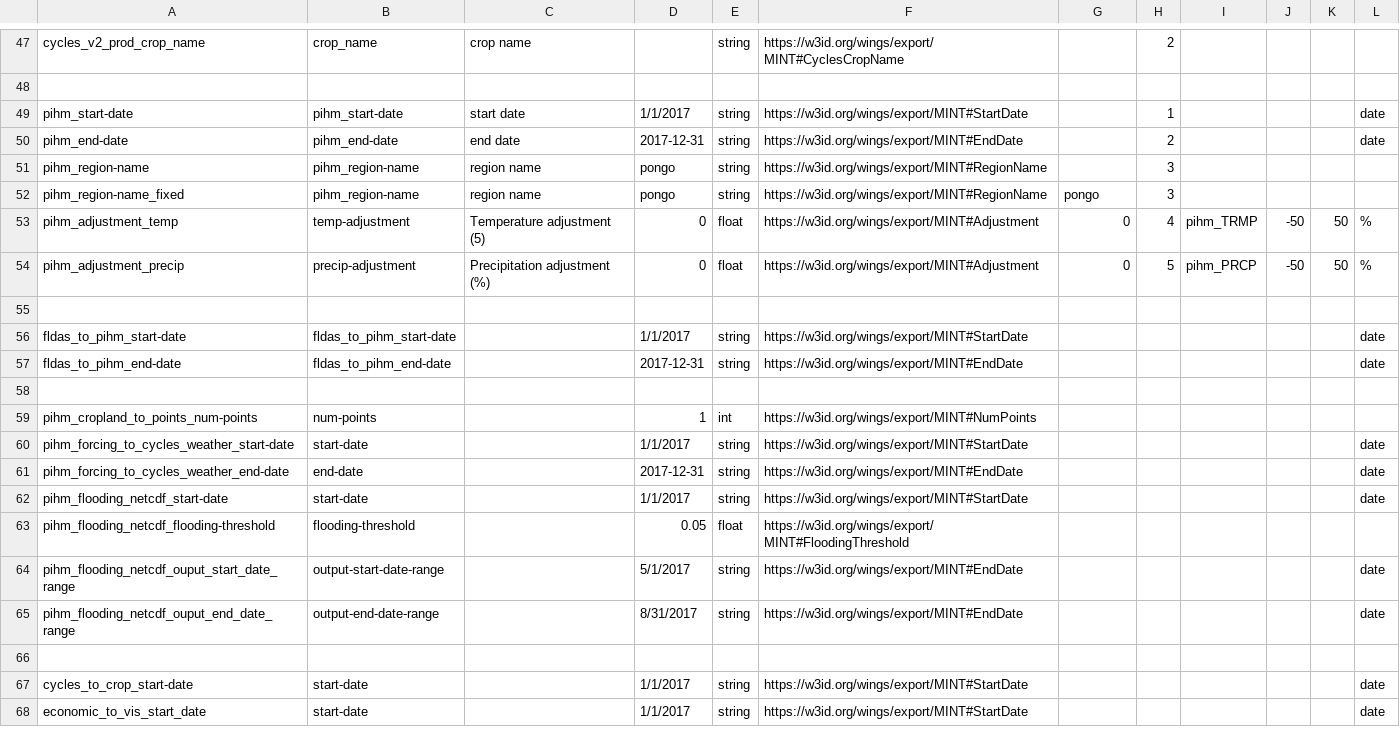
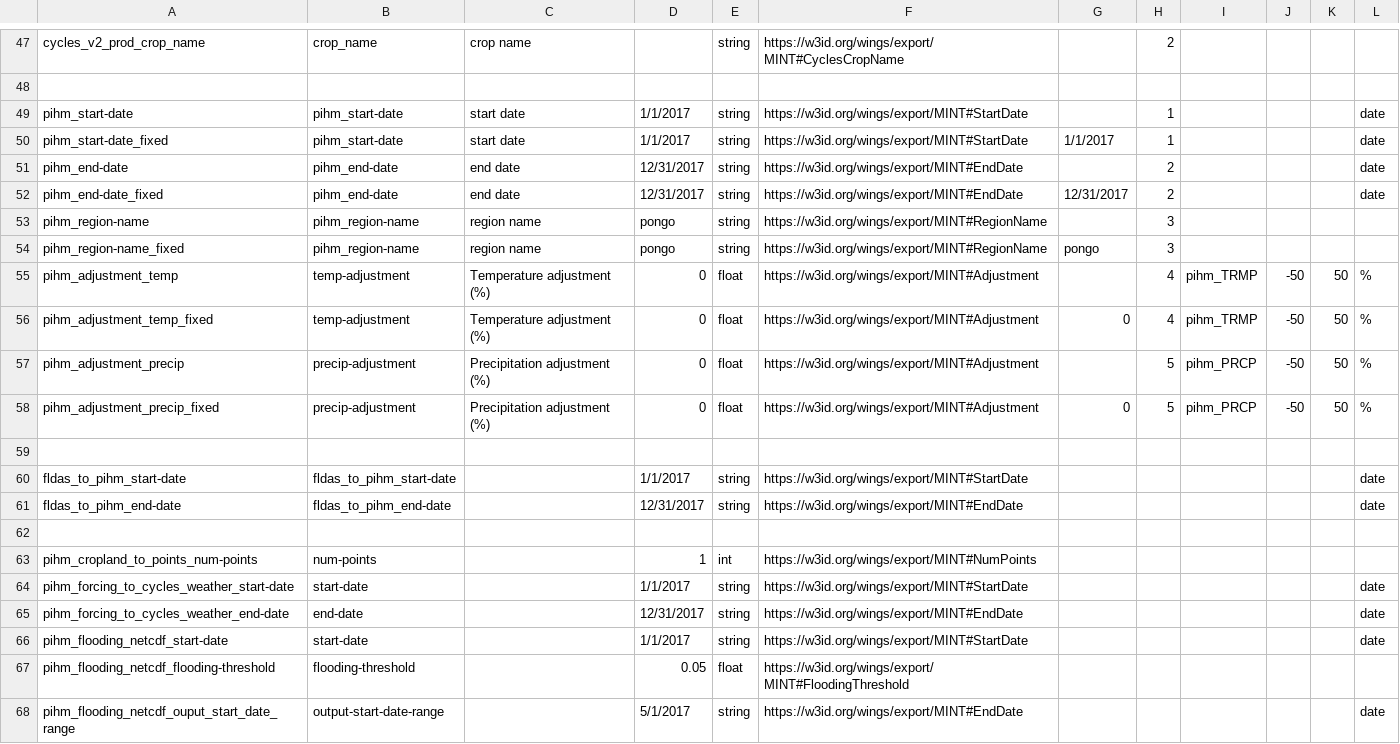
Before and after one commit to mintproject/ModelCatalog, a CSV file: Data/Parameter.csv, drawn as a sheet; only a part is shown, gaps mark what is left out; the shorter side is filled out with more unchanged rows.

Commit message:
more updates and typos

```diff
--- a/Data/Parameter.csv
+++ b/Data/Parameter.csv
@@ -49,10 +49,14 @@ cycles_v2_prod_crop_name,crop_name,crop name,,string,https://w3id.org/wings/expo
 pihm_start-date,pihm_start-date,start date,1/1/2017,string,https://w3id.org/wings/export/MINT#StartDate,,1,,,,date
-pihm_end-date,pihm_end-date,end date, 2017-12-31,string,https://w3id.org/wings/export/MINT#EndDate,,2,,,,date
+pihm_start-date_fixed,pihm_start-date,start date,1/1/2017,string,https://w3id.org/wings/export/MINT#StartDate,1/1/2017,1,,,,date
+pihm_end-date,pihm_end-date,end date, 12/31/2017,string,https://w3id.org/wings/export/MINT#EndDate,,2,,,,date
+pihm_end-date_fixed,pihm_end-date,end date, 12/31/2017,string,https://w3id.org/wings/export/MINT#EndDate, 12/31/2017,2,,,,date
 pihm_region-name,pihm_region-name,region name,pongo,string,https://w3id.org/wings/export/MINT#RegionName,,3,,,,
 pihm_region-name_fixed,pihm_region-name,region name,pongo,string,https://w3id.org/wings/export/MINT#RegionName,pongo,3,,,,
-pihm_adjustment_temp,temp-adjustment,Temperature adjustment (5),0,float,https://w3id.org/wings/export/MINT#Adjustment,0,4,pihm_TRMP,-50,50,%
-pihm_adjustment_precip,precip-adjustment,Precipitation adjustment (%),0,float,https://w3id.org/wings/export/MINT#Adjustment,0,5,pihm_PRCP,-50,50,%
+pihm_adjustment_temp,temp-adjustment,Temperature adjustment (%),0,float,https://w3id.org/wings/export/MINT#Adjustment,,4,pihm_TRMP,-50,50,%
+pihm_adjustment_temp_fixed,temp-adjustment,Temperature adjustment (%),0,float,https://w3id.org/wings/export/MINT#Adjustment,0,4,pihm_TRMP,-50,50,%
+pihm_adjustment_precip,precip-adjustment,Precipitation adjustment (%),0,float,https://w3id.org/wings/export/MINT#Adjustment,,5,pihm_PRCP,-50,50,%
+pihm_adjustment_precip_fixed,precip-adjustment,Precipitation adjustment (%),0,float,https://w3id.org/wings/export/MINT#Adjustment,0,5,pihm_PRCP,-50,50,%
 ,,,,,,,,,,,
 fldas_to_pihm_start-date,fldas_to_pihm_start-date,,1/1/2017,string,https://w3id.org/wings/export/MINT#StartDate,,,,,,date
-fldas_to_pihm_end-date,fldas_to_pihm_end-date,, 2017-12-31,string,https://w3id.org/wings/export/MINT#EndDate,,,,,,date
+fldas_to_pihm_end-date,fldas_to_pihm_end-date,, 12/31/2017,string,https://w3id.org/wings/export/MINT#EndDate,,,,,,date
 ,,,,,,,,,,,
@@ -60,3 +64,3 @@ pihm_cropland_to_points_num-points,num-points,,1,int,https://w3id.org/wings/expo
 pihm_forcing_to_cycles_weather_start-date,start-date,,1/1/2017,string,https://w3id.org/wings/export/MINT#StartDate,,,,,,date
-pihm_forcing_to_cycles_weather_end-date,end-date,, 2017-12-31,string,https://w3id.org/wings/export/MINT#EndDate,,,,,,date
+pihm_forcing_to_cycles_weather_end-date,end-date,, 12/31/2017,string,https://w3id.org/wings/export/MINT#EndDate,,,,,,date
 pihm_flooding_netcdf_start-date,start-date,,1/1/2017,string,https://w3id.org/wings/export/MINT#StartDate,,,,,,date
```
Also changed, not shown: Data/Model.csv, Data/ModelConfiguration.csv.
